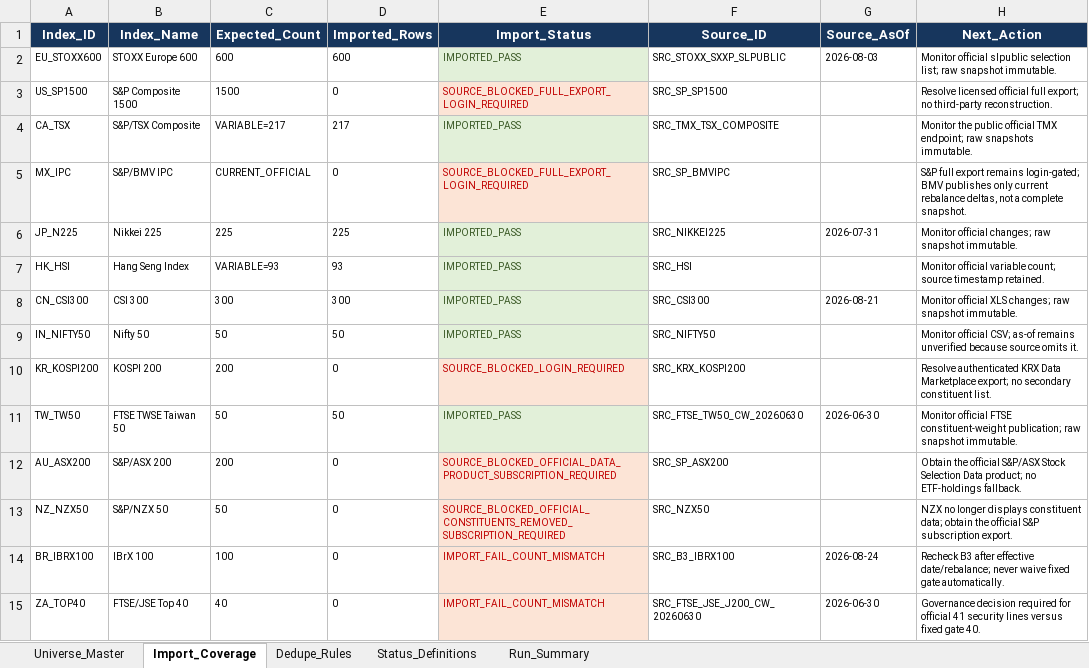
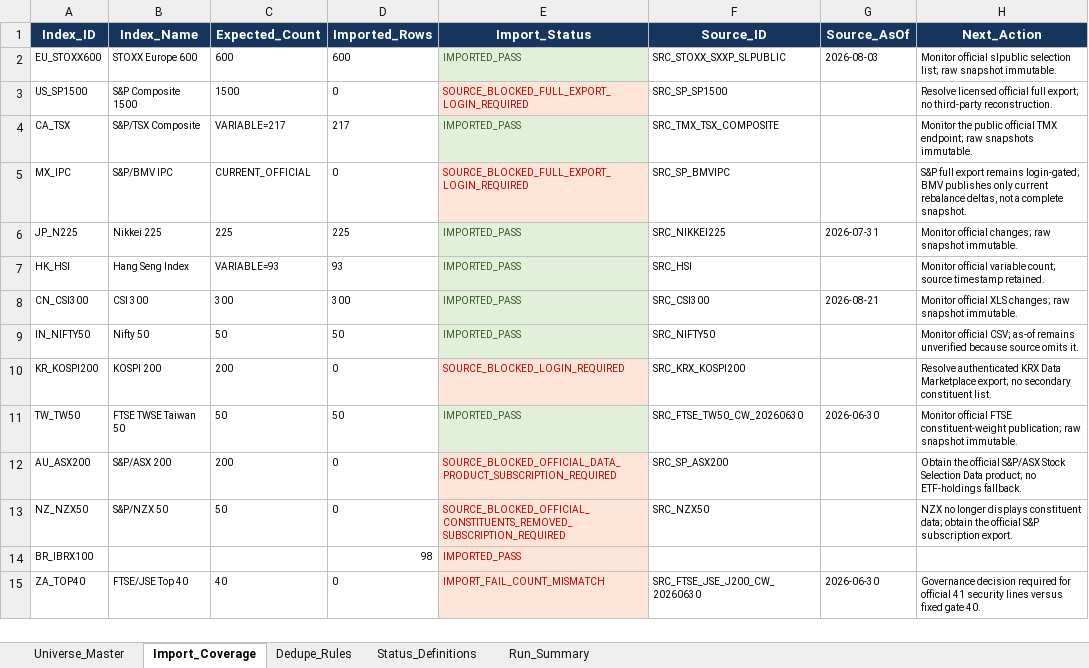
Before and after one commit to akx0801-hub/welt-swing-long-data, an Excel workbook: universe/Welt-Swing-Universe-Master-v2.0.xlsx, sheet Import_Coverage, drawn as a sheet; values as stored, in another font and other column widths than the file's, no borders; conditional formats and table styles not drawn; the diff names each change by its address in the sheet, - before the commit and + after, or states it on an @@ line.

```diff
--- a/universe/Welt-Swing-Universe-Master-v2.0.xlsx (sheet Import_Coverage)
+++ b/universe/Welt-Swing-Universe-Master-v2.0.xlsx (sheet Import_Coverage)
-B14 (Index_Name): IBrX 100
+B14 (Index_Name): (empty)
-C14 (Expected_Count): 100
+C14 (Expected_Count): (empty)
-D14 (Imported_Rows): 0
+D14 (Imported_Rows): 98
-E14 (Import_Status): IMPORT_FAIL_COUNT_MISMATCH
+E14 (Import_Status): IMPORTED_PASS
-F14 (Source_ID): SRC_B3_IBRX100
+F14 (Source_ID): (empty)
-G14 (Source_AsOf): 2026-08-24
+G14 (Source_AsOf): (empty)
-H14 (Next_Action): Recheck B3 after effective date/rebalance; never waive fixed gate automatically.
+H14 (Next_Action): (empty)
```
Also changed, not shown: sheet Universe_Master, sheet Run_Summary, 17 other files.
